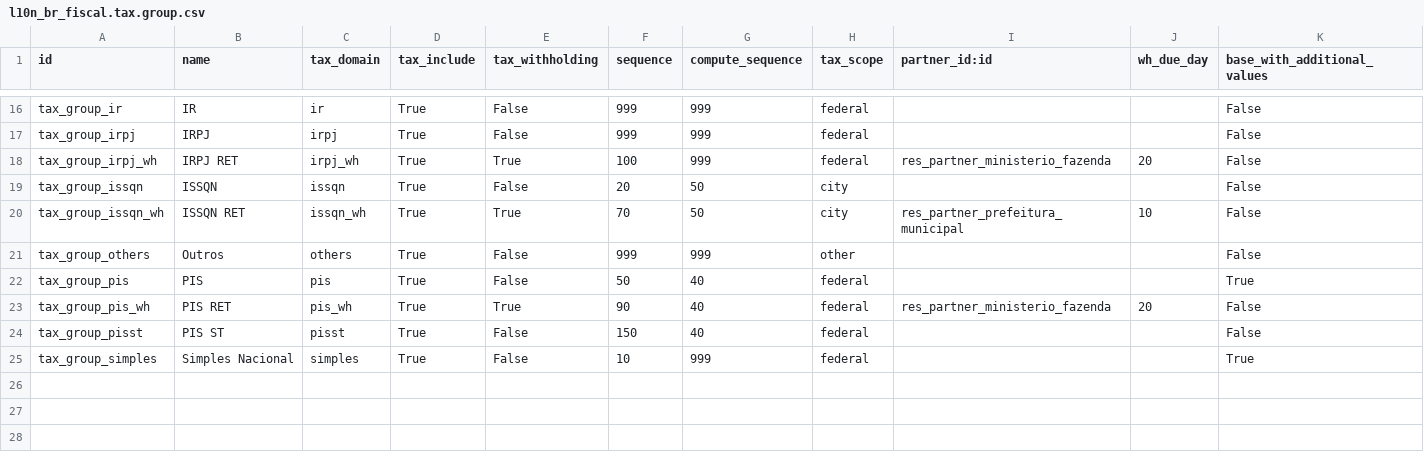
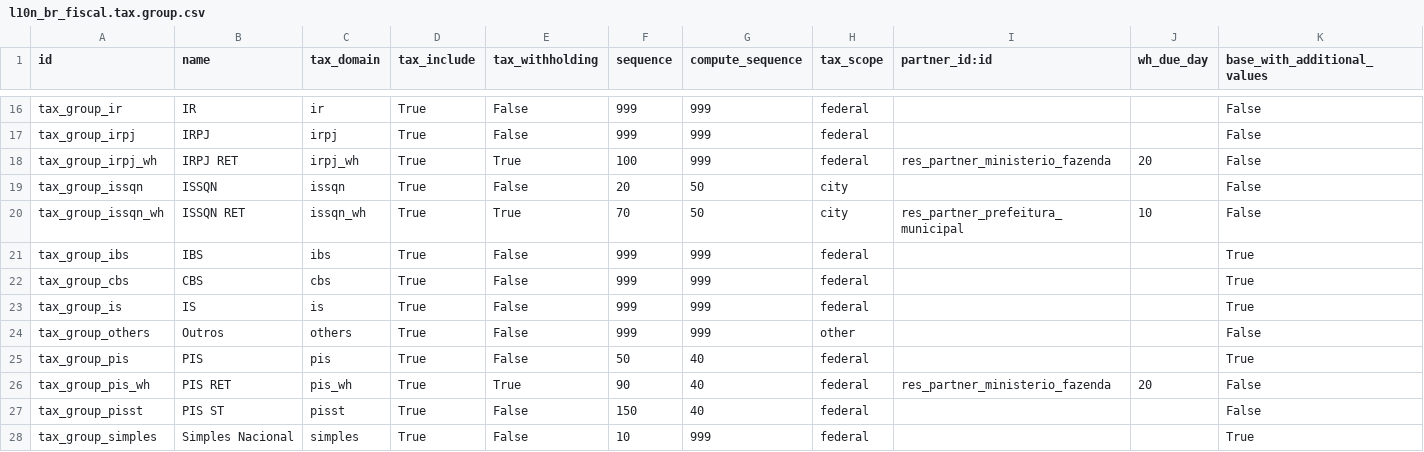
Before and after one commit to lmsis/l10n-brazil, a CSV file: l10n_br_fiscal/data/l10n_br_fiscal.tax.group.csv, drawn as a sheet; only a part is shown, gaps mark what is left out; the diff names each change by its address in the sheet, - before the commit and + after, or states it on an @@ line.

Commit message:
[IMP] l10n_br_fiscal: Added new tax domain and tax group IBS, CBS and IS

```diff
--- a/l10n_br_fiscal/data/l10n_br_fiscal.tax.group.csv
+++ b/l10n_br_fiscal/data/l10n_br_fiscal.tax.group.csv
+row 21: tax_group_ibs | IBS | ibs | True | False | 999 | 999 | federal |  |  | True
+row 22: tax_group_cbs | CBS | cbs | True | False | 999 | 999 | federal |  |  | True
+row 23: tax_group_is | IS | is | True | False | 999 | 999 | federal |  |  | True
```
Also changed, not shown: 1 other file.
